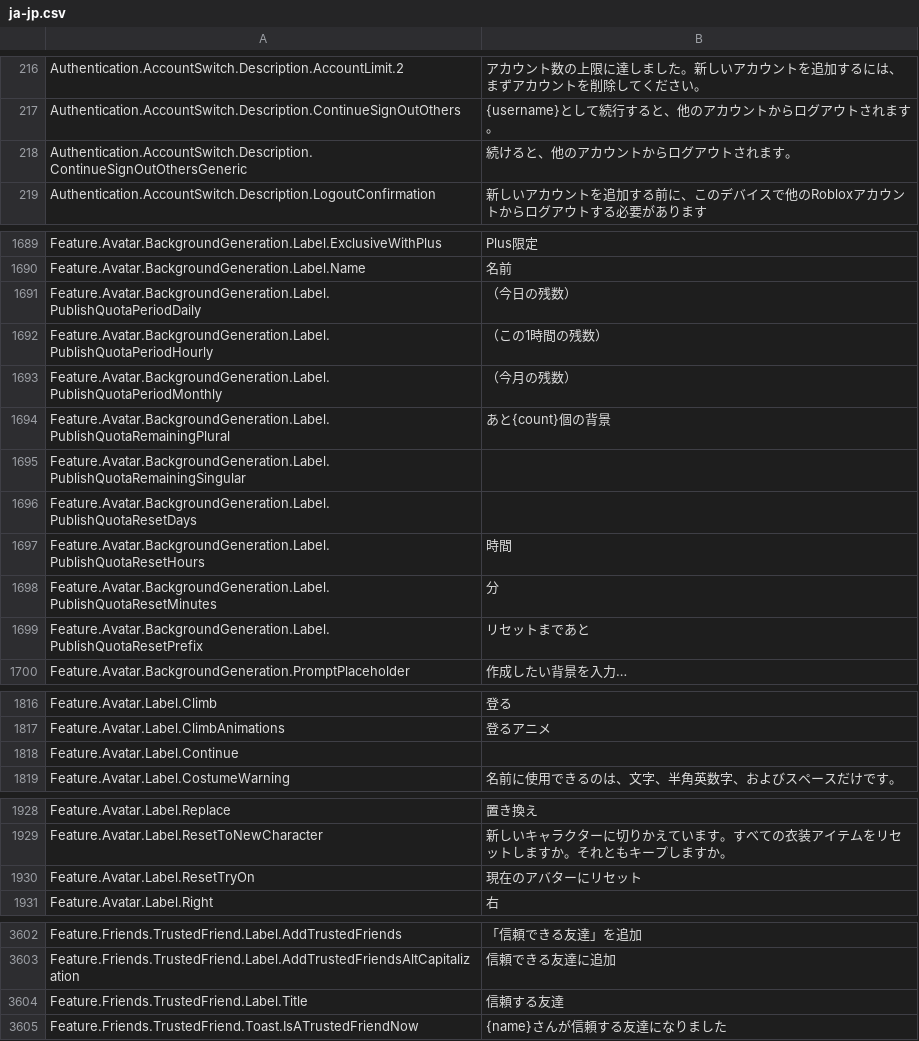
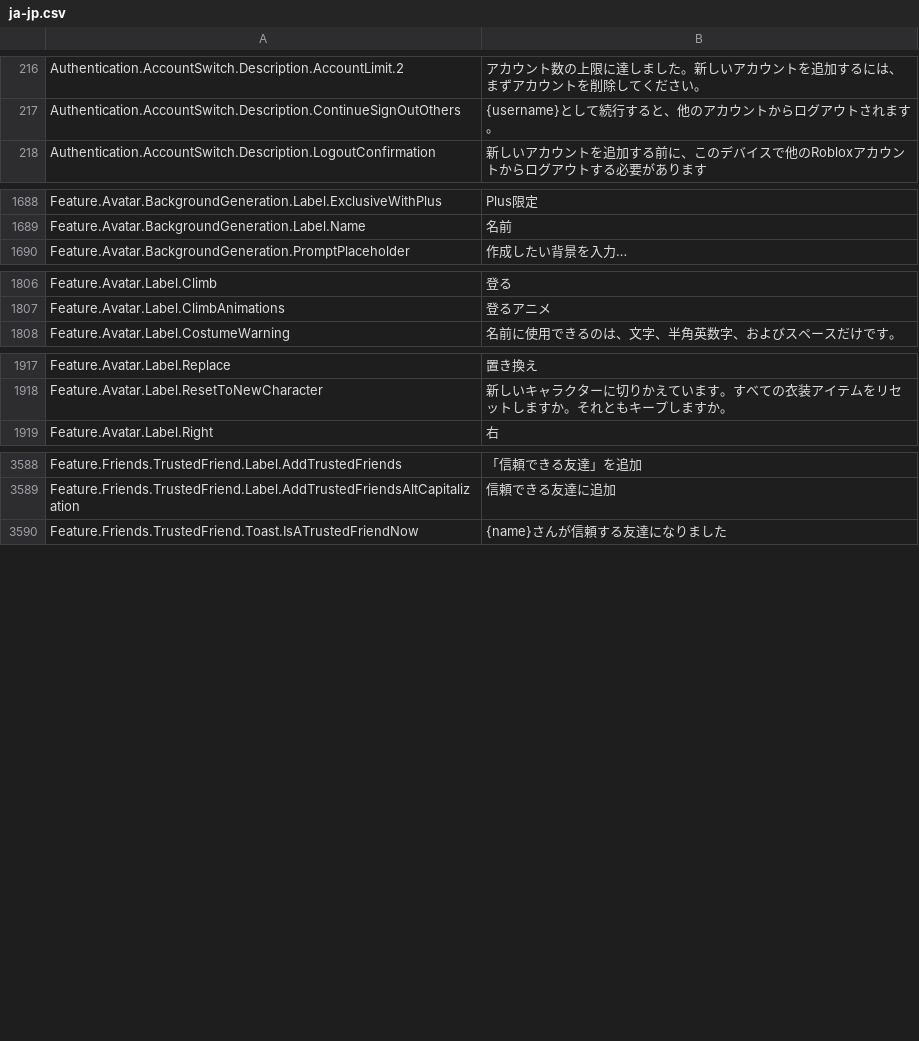
Before and after one commit to EliCauvert/Roblox-Datamining, a CSV file: UniversalApp/Locales/Common/ja-jp.csv, drawn as a sheet; only a part is shown, gaps mark what is left out; the diff covers the shown part only; the diff names each change by its address in the sheet, - before the commit and + after, or states it on an @@ line.

```diff
--- a/UniversalApp/Locales/Common/ja-jp.csv
+++ b/UniversalApp/Locales/Common/ja-jp.csv
-row 218: Authentication.AccountSwitch.Description.ContinueSignOutOthersGeneric | 続けると、他のアカウントからログアウトされます。
-row 1691: Feature.Avatar.BackgroundGeneration.Label.PublishQuotaPeriodDaily | （今日の残数）
-row 1692: Feature.Avatar.BackgroundGeneration.Label.PublishQuotaPeriodHourly | （この1時間の残数）
-row 1693: Feature.Avatar.BackgroundGeneration.Label.PublishQuotaPeriodMonthly | （今月の残数）
-row 1694: Feature.Avatar.BackgroundGeneration.Label.PublishQuotaRemainingPlural | あと{count}個の背景
-row 1695: Feature.Avatar.BackgroundGeneration.Label.PublishQuotaRemainingSingular
-row 1696: Feature.Avatar.BackgroundGeneration.Label.PublishQuotaResetDays
-row 1697: Feature.Avatar.BackgroundGeneration.Label.PublishQuotaResetHours | 時間
-row 1698: Feature.Avatar.BackgroundGeneration.Label.PublishQuotaResetMinutes | 分
-row 1699: Feature.Avatar.BackgroundGeneration.Label.PublishQuotaResetPrefix | リセットまであと
-row 1818: Feature.Avatar.Label.Continue
-row 1930: Feature.Avatar.Label.ResetTryOn | 現在のアバターにリセット
-row 3604: Feature.Friends.TrustedFriend.Label.Title | 信頼する友達
```
Also changed, not shown: 3 removed rows elsewhere in this file, UniversalApp/Locales/Common/de-de.csv, UniversalApp/Locales/Common/it-it.csv, 20 other files.
